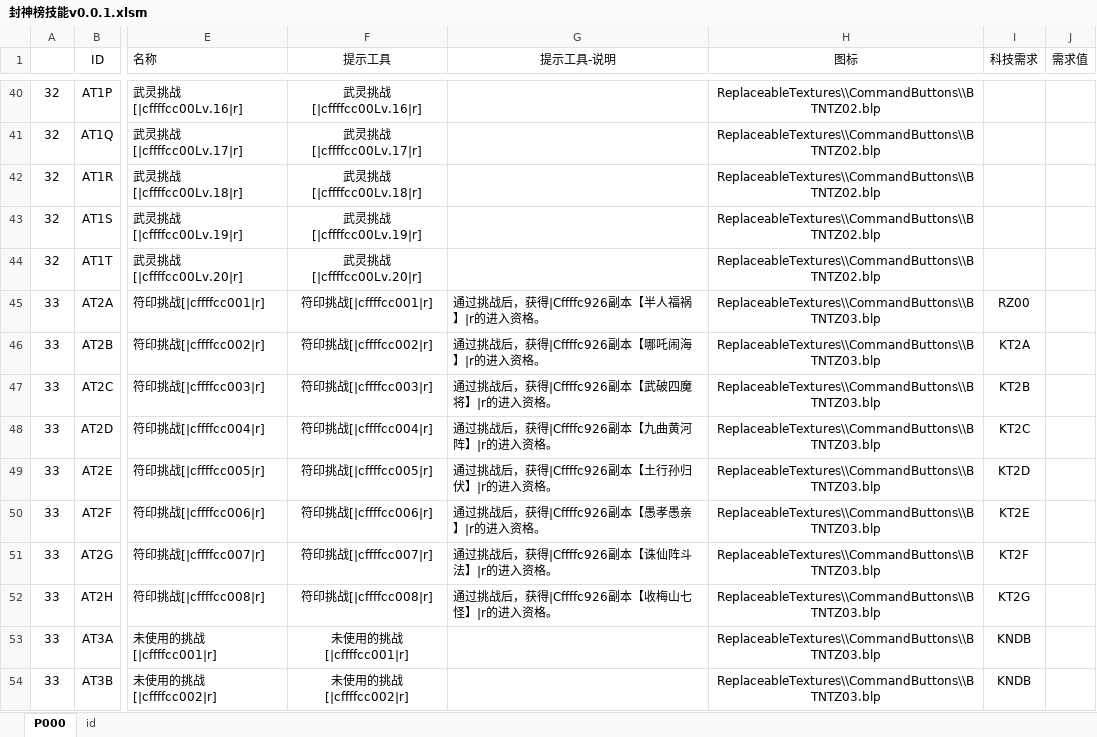
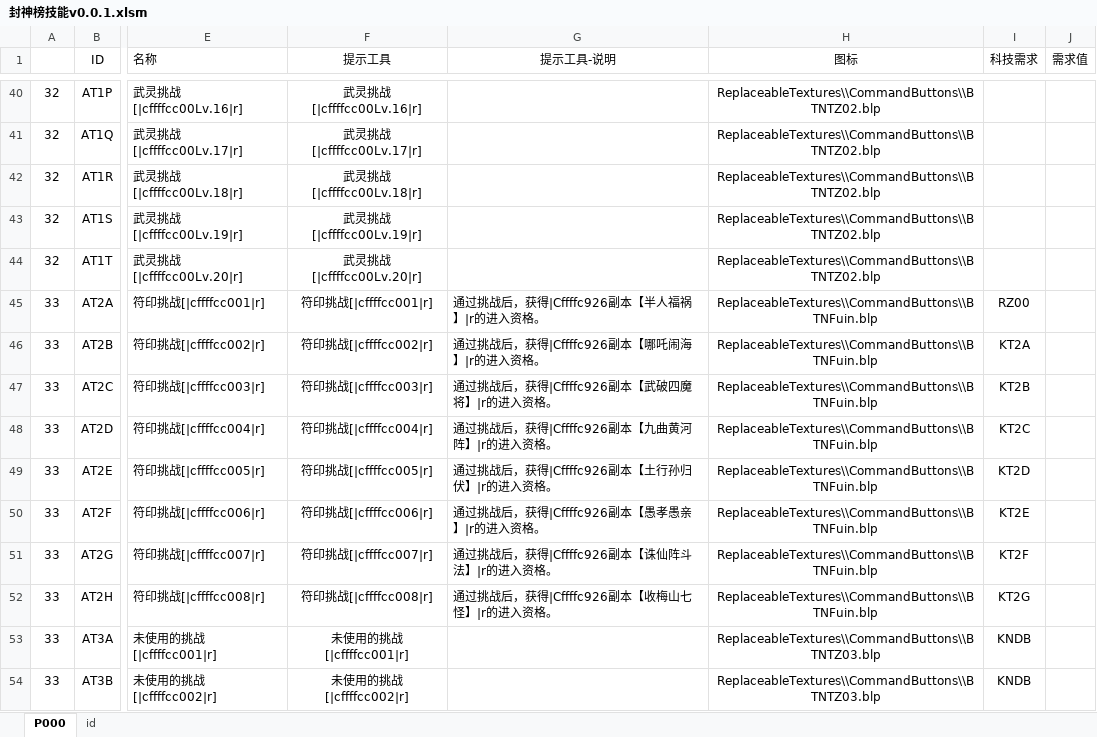
Before and after one commit to MageEgg/MageGame, an Excel workbook: 封神榜技能v0.0.1.xlsm, sheet P000, drawn as a sheet; only a part is shown, gaps mark what is left out; values as stored, in another font and other column widths than the file's, no borders; charts and pictures not drawn; the diff names each change by its address in the sheet, - before the commit and + after, or states it on an @@ line.

```diff
--- a/封神榜技能v0.0.1.xlsm (sheet P000)
+++ b/封神榜技能v0.0.1.xlsm (sheet P000)
-H45:H52 (图标): ReplaceableTextures\\CommandButtons\\BTNTZ03.blp
+H45:H52 (图标): ReplaceableTextures\\CommandButtons\\BTNFuin.blp
```
Also changed, not shown: charts or pictures, 1 other file.
